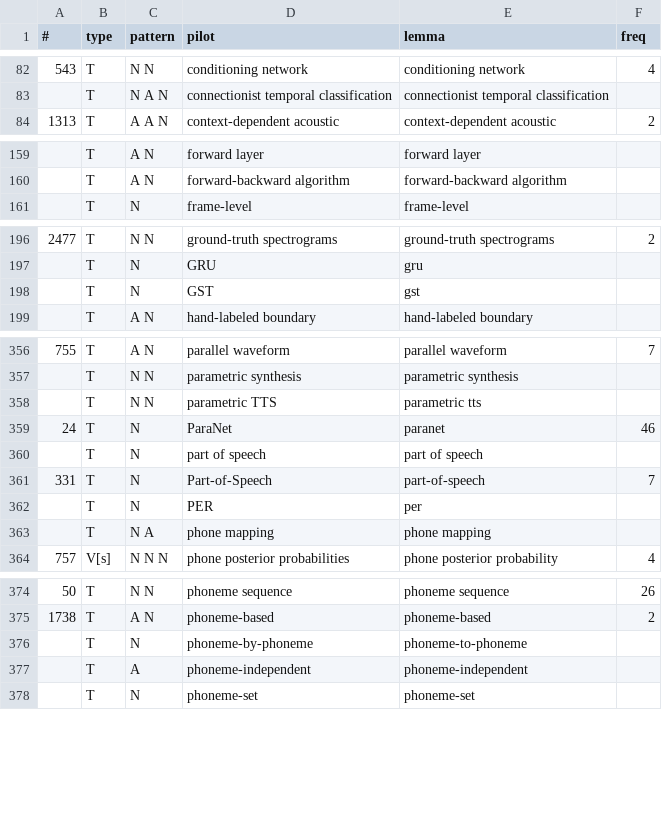
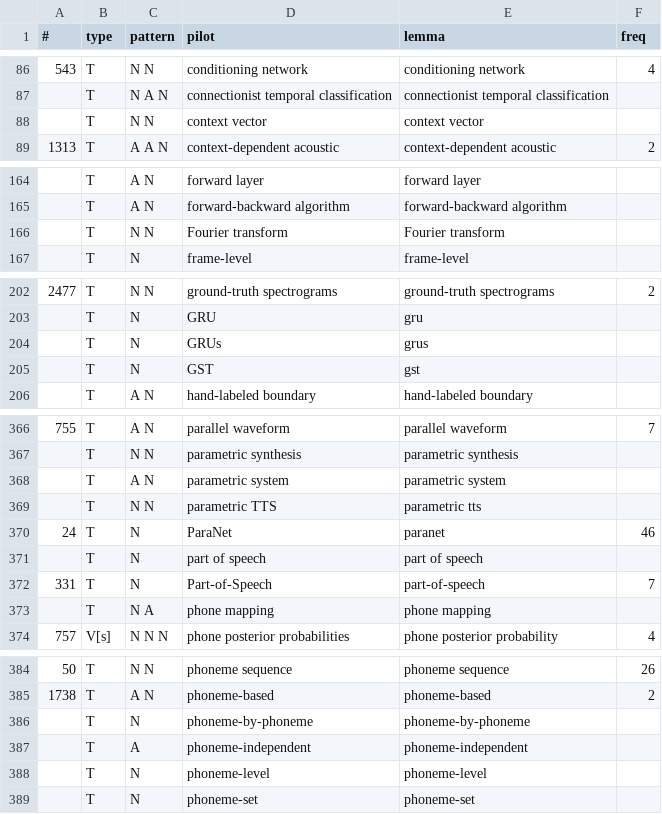
Before and after one commit to macairececile/terminology_project, a TSV file: lexicon.tsv, drawn as a sheet; only a part is shown, gaps mark what is left out; removed rows and columns are numbered as before the commit, all else as after; the diff covers the shown part only; the diff names each change by its address in the sheet, - before the commit and + after, or states it on an @@ line.

```diff
--- a/lexicon.tsv
+++ b/lexicon.tsv
+row 88:  | T | N N | context vector | context vector
+row 166:  | T | N N | Fourier transform | Fourier transform
+row 204:  | T | N | GRUs | grus
+row 368:  | T | A N | parametric system | parametric system
-row 362:  | T | N | PER | per
-E386 (lemma): phoneme-to-phoneme
+E386 (lemma): phoneme-by-phoneme
+row 388:  | T | N | phoneme-level | phoneme-level
```
Also changed, not shown: 10 added rows elsewhere in this file, 4 other files.
